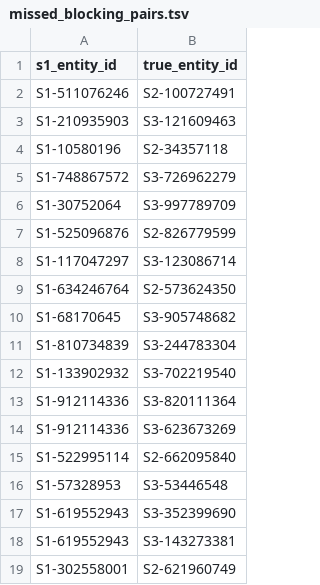
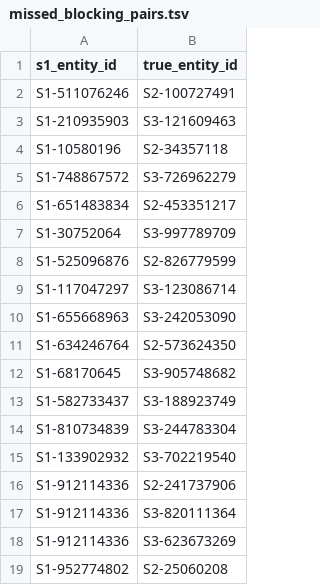
Before and after one commit to redwolf261/Kairos, a TSV file: src/blocking_results/missed_blocking_pairs.tsv, drawn as a sheet; only a part is shown; the shorter side is filled out with more unchanged rows; the diff covers the shown part only.

```diff
--- a/src/blocking_results/missed_blocking_pairs.tsv
+++ b/src/blocking_results/missed_blocking_pairs.tsv
@@ -5,2 +5,3 @@ S1-10580196	S2-34357118
 S1-748867572	S3-726962279
+S1-651483834	S2-453351217
 S1-30752064	S3-997789709
@@ -8,7 +9,11 @@ S1-525096876	S2-826779599
 S1-117047297	S3-123086714
+S1-655668963	S3-242053090
 S1-634246764	S2-573624350
 S1-68170645	S3-905748682
+S1-582733437	S3-188923749
 S1-810734839	S3-244783304
 S1-133902932	S3-702219540
+S1-912114336	S2-241737906
 S1-912114336	S3-820111364
 S1-912114336	S3-623673269
+S1-952774802	S2-25060208
```
Also changed, not shown: 83 added rows elsewhere in this file, 2 other files.
